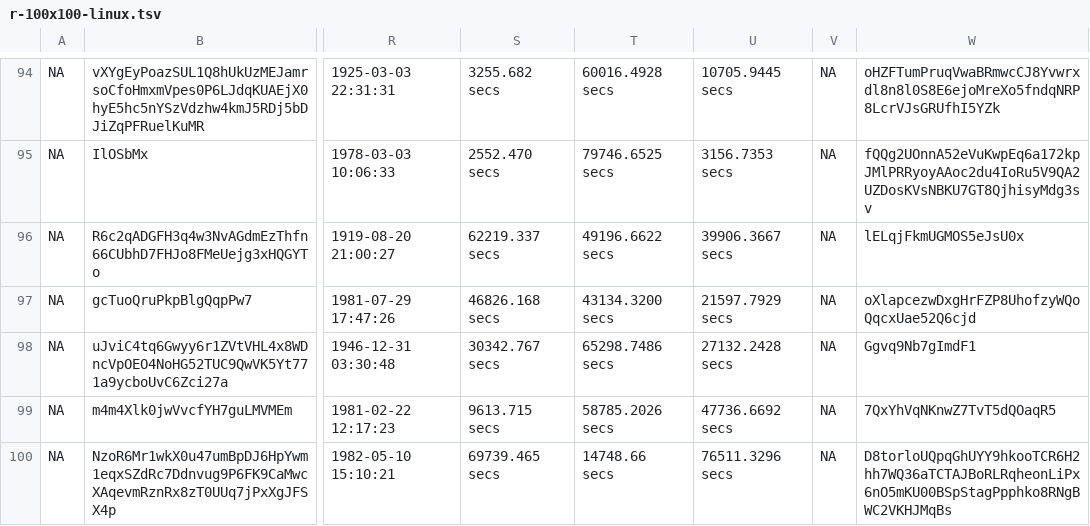
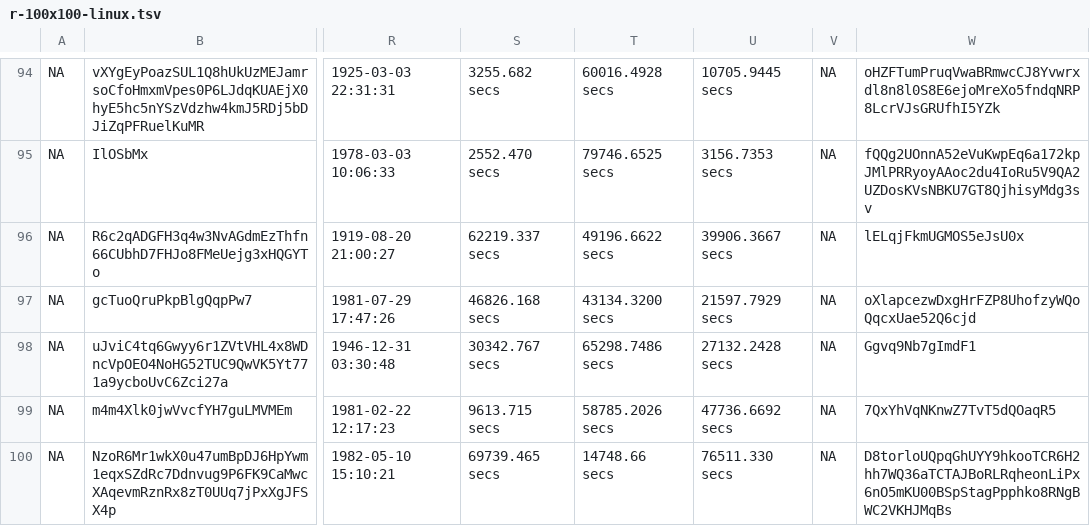
Before and after one commit to posit-dev/qa-example-content, a TSV file: data-files/100x100/r-100x100-linux.tsv, drawn as a sheet; only a part is shown, gaps mark what is left out; the diff names each change by its address in the sheet, - before the commit and + after, or states it on an @@ line.

Commit message:
When all else fails, manipulate the data

```diff
--- a/data-files/100x100/r-100x100-linux.tsv
+++ b/data-files/100x100/r-100x100-linux.tsv
-U100: 76511.3296 secs
+U100: 76511.330 secs
```
